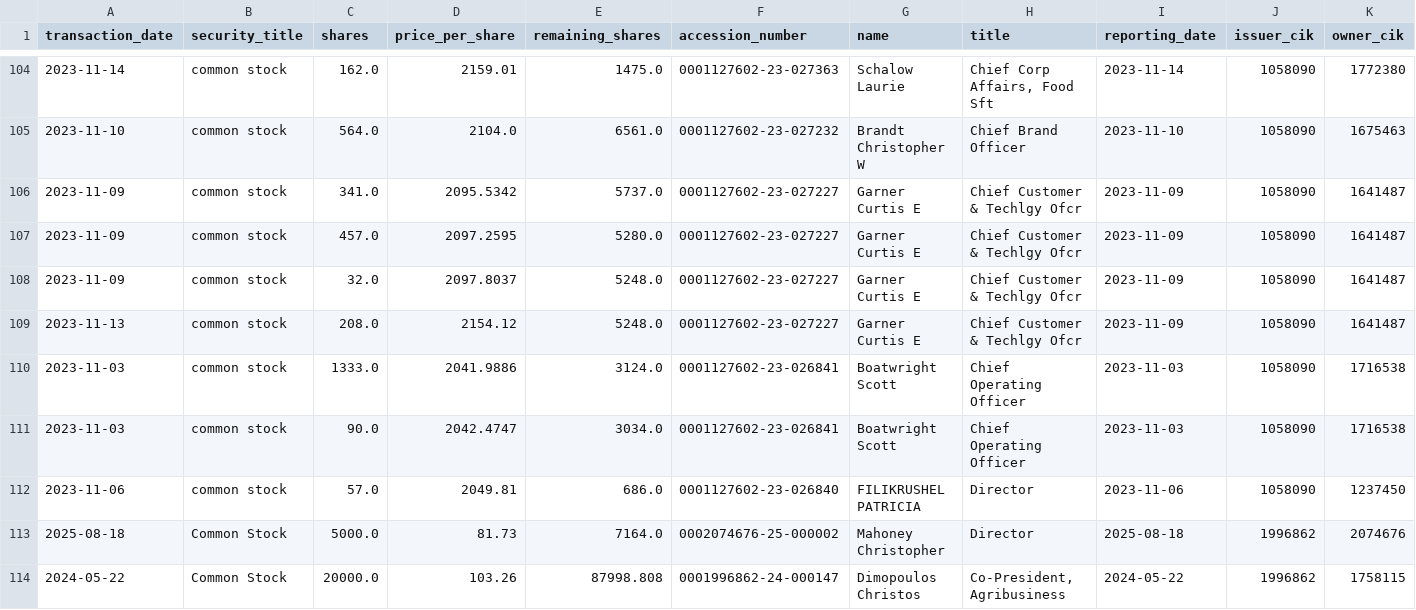
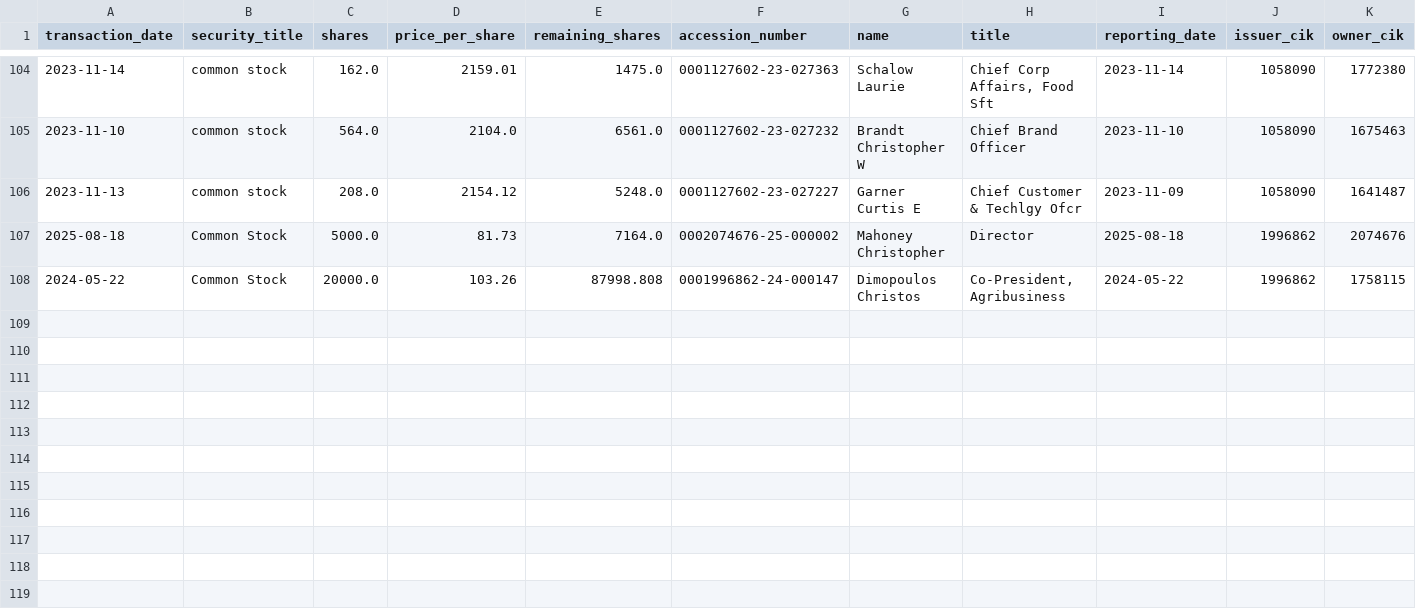
Before and after one commit to supertypeai/sectors_us_insider_trading, a CSV file: unlisted_security_titles_batch_3.csv, drawn as a sheet; only a part is shown, gaps mark what is left out; rows hold the shown columns only; the diff names each change by its address in the sheet, - before the commit and + after, or states it on an @@ line.

```diff
--- a/unlisted_security_titles_batch_3.csv
+++ b/unlisted_security_titles_batch_3.csv
-row 106: 2023-11-09 | common stock | 341.0 | 2095.5342 | 5737.0 | 0001127602-23-027227 | Garner Curtis E | Chief Customer & Techlgy Ofcr | 2023-11-09 | 1058090 | 1641487
-row 107: 2023-11-09 | common stock | 457.0 | 2097.2595 | 5280.0 | 0001127602-23-027227 | Garner Curtis E | Chief Customer & Techlgy Ofcr | 2023-11-09 | 1058090 | 1641487
-row 108: 2023-11-09 | common stock | 32.0 | 2097.8037 | 5248.0 | 0001127602-23-027227 | Garner Curtis E | Chief Customer & Techlgy Ofcr | 2023-11-09 | 1058090 | 1641487
-row 110: 2023-11-03 | common stock | 1333.0 | 2041.9886 | 3124.0 | 0001127602-23-026841 | Boatwright Scott | Chief Operating Officer | 2023-11-03 | 1058090 | 1716538
-row 111: 2023-11-03 | common stock | 90.0 | 2042.4747 | 3034.0 | 0001127602-23-026841 | Boatwright Scott | Chief Operating Officer | 2023-11-03 | 1058090 | 1716538
-row 112: 2023-11-06 | common stock | 57.0 | 2049.81 | 686.0 | 0001127602-23-026840 | FILIKRUSHEL PATRICIA | Director | 2023-11-06 | 1058090 | 1237450
```
